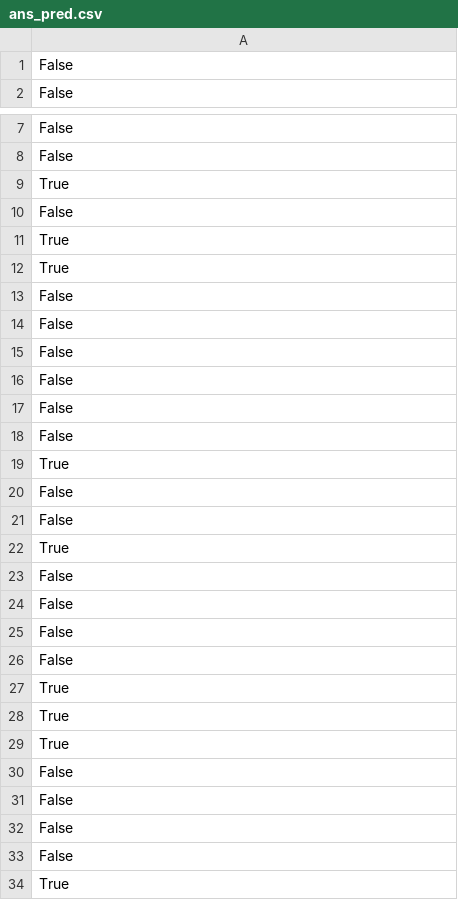
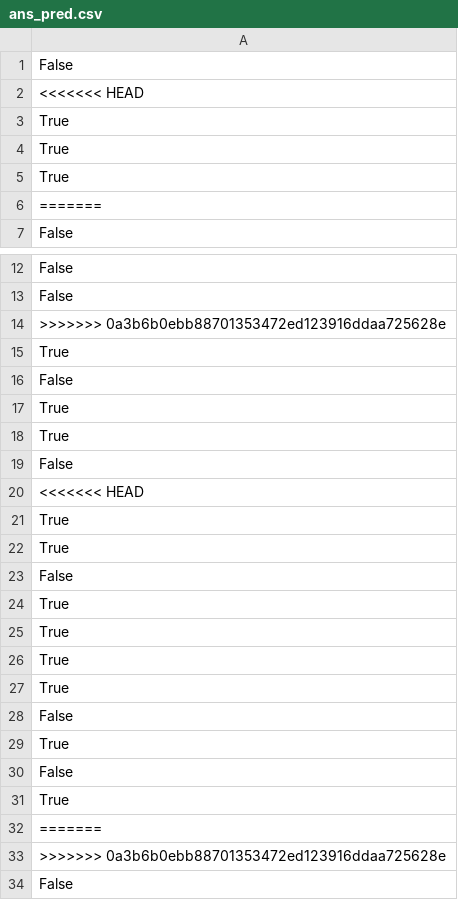
Before and after one commit to ZEKE320/shap-authorship-analysis-demo, a CSV file: dump/dataset/inaugural/ans_pred.csv, drawn as a sheet; only a part is shown, gaps mark what is left out; the shorter side is filled out with more unchanged rows; the diff covers the shown part only.

```diff
--- a/dump/dataset/inaugural/ans_pred.csv
+++ b/dump/dataset/inaugural/ans_pred.csv
@@ -1,2 +1,7 @@
 False
+<<<<<<< HEAD
+True
+True
+True
+=======
 False
@@ -8,2 +13,3 @@ False
 False
+>>>>>>> 0a3b6b0ebb88701353472ed123916ddaa725628e
 True
@@ -13,2 +19,16 @@ True
 False
+<<<<<<< HEAD
+True
+True
+False
+True
+True
+True
+True
+False
+True
+False
+True
+=======
+>>>>>>> 0a3b6b0ebb88701353472ed123916ddaa725628e
 False
```
Also changed, not shown: 5 added rows elsewhere in this file, dump/dataset/inaugural/ans_pred_prob.csv, dump/dataset/inaugural/test_ans.csv, 39 other files.
